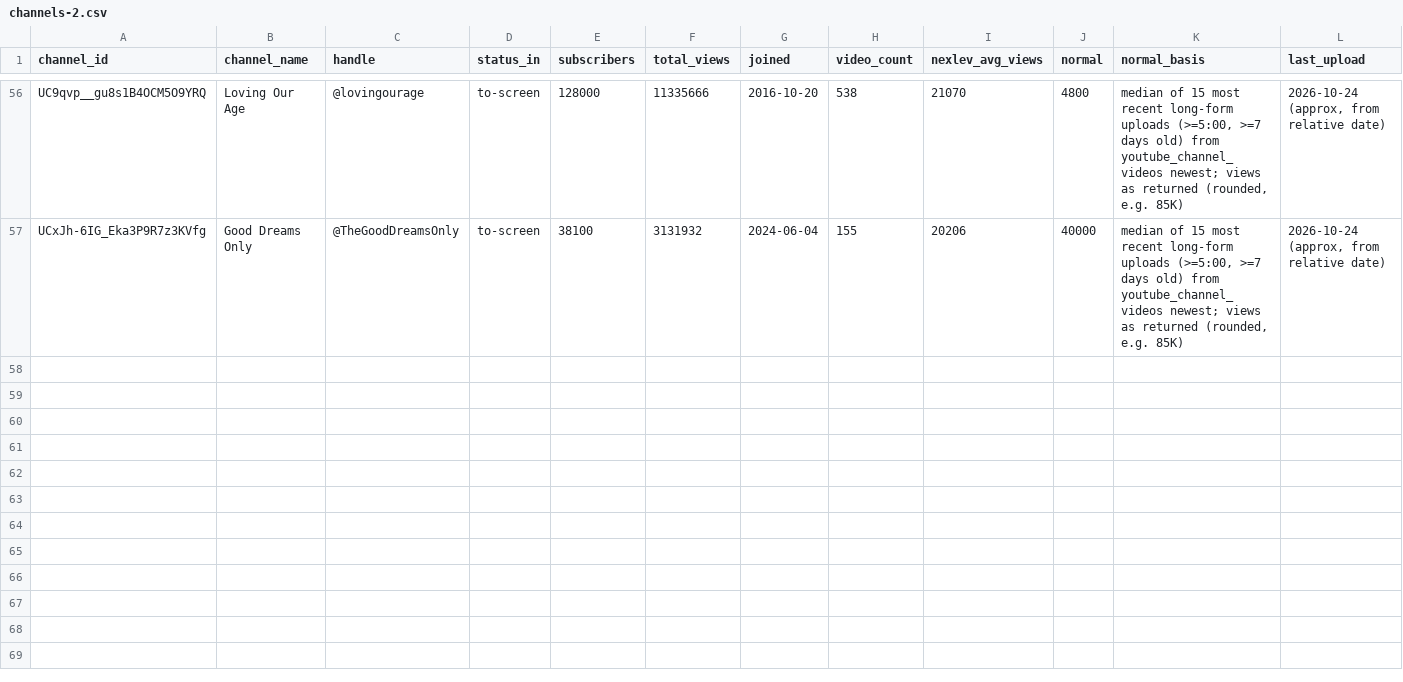
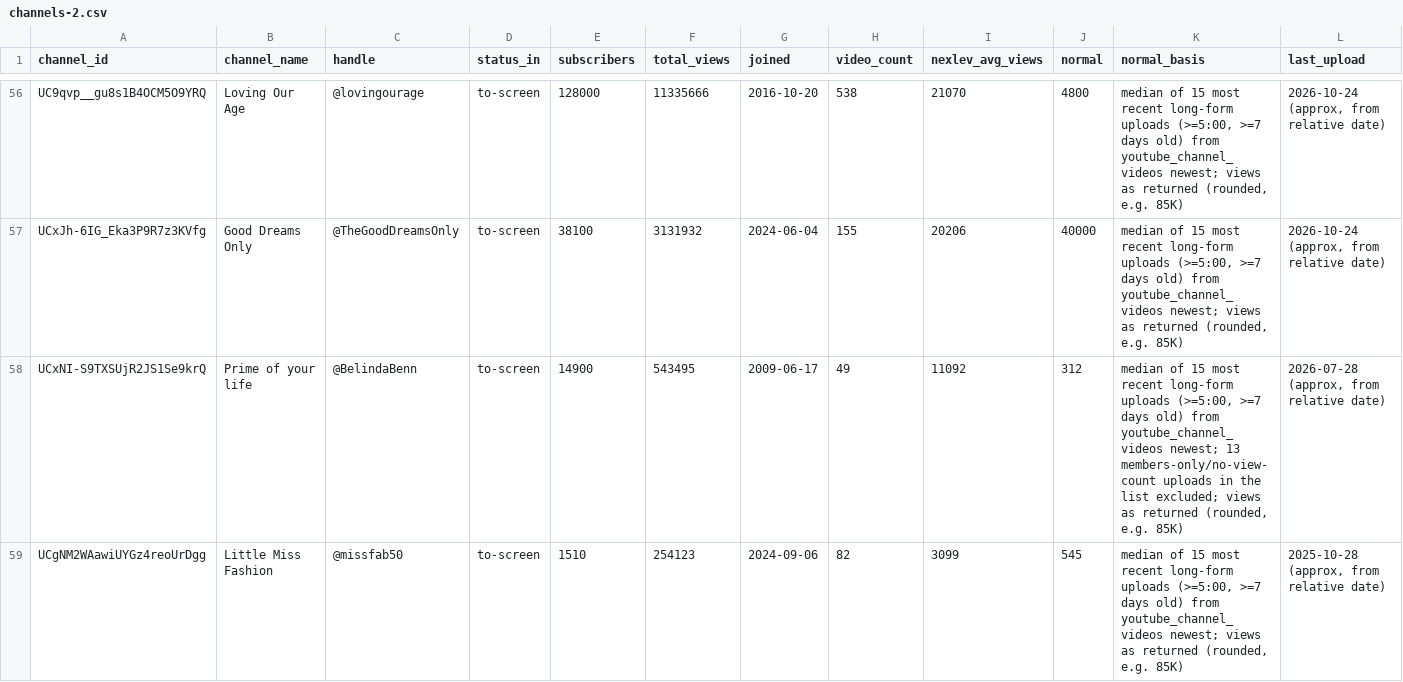
Before and after one commit to KPMYT/script-system, a CSV file: studies/style/round2/channels-2.csv, drawn as a sheet; only a part is shown, gaps mark what is left out; rows hold the shown columns only; the diff covers the shown part only; the diff names each change by its address in the sheet, - before the commit and + after, or states it on an @@ line.

```diff
--- a/studies/style/round2/channels-2.csv
+++ b/studies/style/round2/channels-2.csv
+row 58: UCxNI-S9TXSUjR2JS1Se9krQ | Prime of your life | @BelindaBenn | to-screen | 14900 | 543495 | 2009-06-17 | 49 | 11092 | 312 | median of 15 most recent long-form uploads (>=5:00, >=7 days old) from youtube_channel_videos newest; 13 members-only/no-view-count uploads in the list excluded; views as returned (rounded, e.g. 85K) | 2026-07-28 (approx, from relative date)
+row 59: UCgNM2WAawiUYGz4reoUrDgg | Little Miss Fashion | @missfab50 | to-screen | 1510 | 254123 | 2024-09-06 | 82 | 3099 | 545 | median of 15 most recent long-form uploads (>=5:00, >=7 days old) from youtube_channel_videos newest; views as returned (rounded, e.g. 85K) | 2025-10-28 (approx, from relative date)
```
Also changed, not shown: 2 added rows elsewhere in this file, studies/style/round2/channels-1.csv, studies/style/round2/channels-3.csv, 13 other files.
